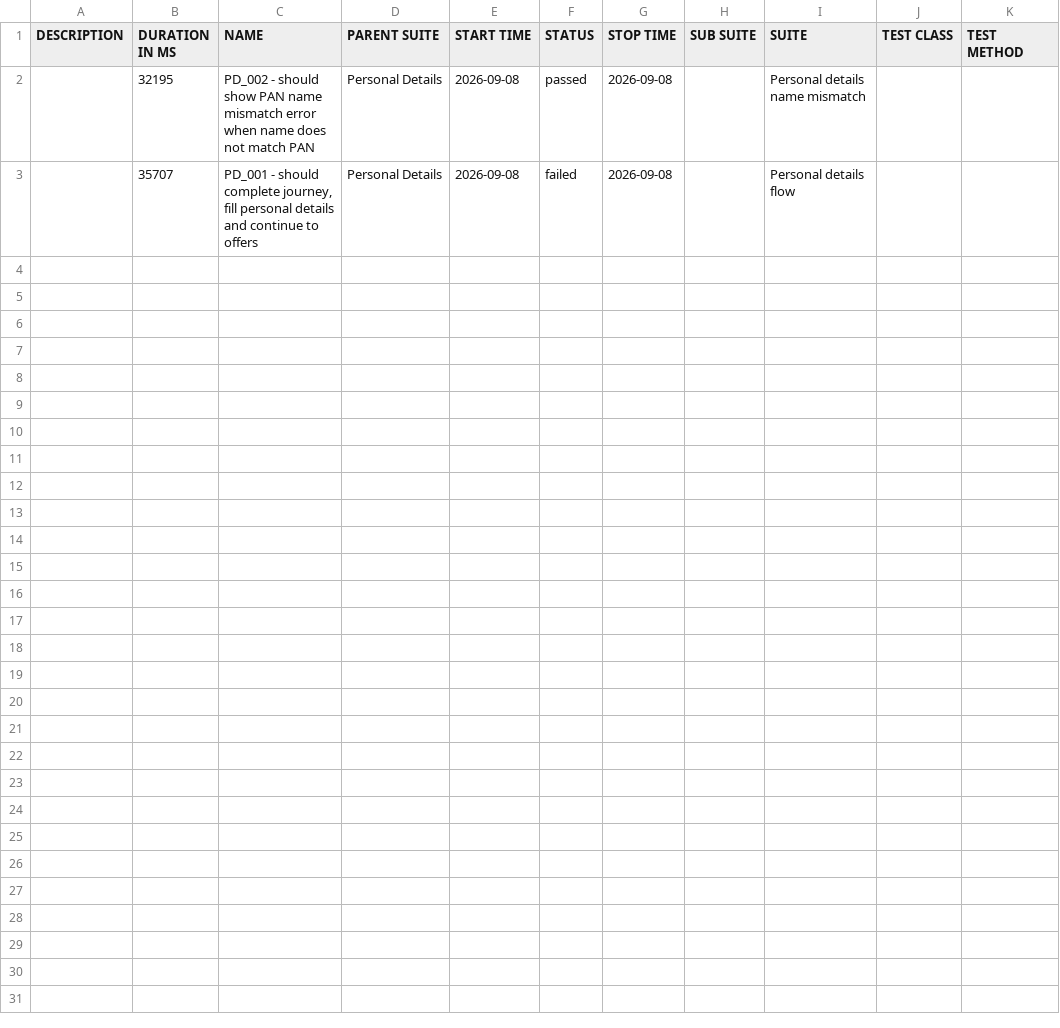
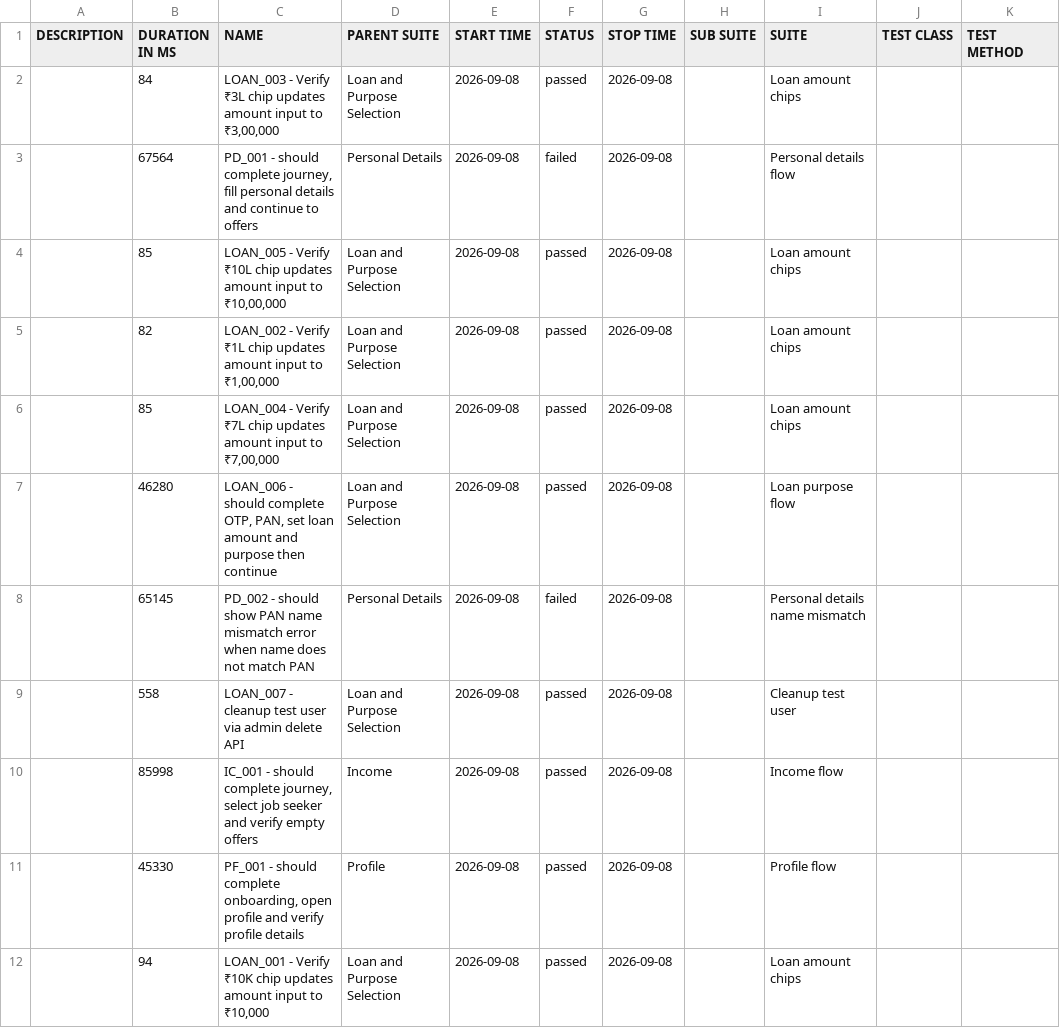
Before and after one commit to Rajat-Shakya/DigitalLandingAutomation-allure-report, a CSV file: data/suites.csv, drawn as a sheet.

```diff
--- a/data/suites.csv
+++ b/data/suites.csv
@@ -1,3 +1,12 @@
 "DESCRIPTION","DURATION IN MS","NAME","PARENT SUITE","START TIME","STATUS","STOP TIME","SUB SUITE","SUITE","TEST CLASS","TEST METHOD"
-"","32195","PD_002 - should show PAN name mismatch error when name does not match PAN","Personal Details","2026-09-08","passed","2026-09-08","","Personal details name mismatch","",""
-"","35707","PD_001 - should complete journey, fill personal details and continue to offers","Personal Details","2026-09-08","failed","2026-09-08","","Personal details flow","",""
+"","84","LOAN_003 - Verify ₹3L chip updates amount input to ₹3,00,000","Loan and Purpose Selection","2026-09-08","passed","2026-09-08","","Loan amount chips","",""
+"","67564","PD_001 - should complete journey, fill personal details and continue to offers","Personal Details","2026-09-08","failed","2026-09-08","","Personal details flow","",""
+"","85","LOAN_005 - Verify ₹10L chip updates amount input to ₹10,00,000","Loan and Purpose Selection","2026-09-08","passed","2026-09-08","","Loan amount chips","",""
+"","82","LOAN_002 - Verify ₹1L chip updates amount input to ₹1,00,000","Loan and Purpose Selection","2026-09-08","passed","2026-09-08","","Loan amount chips","",""
+"","85","LOAN_004 - Verify ₹7L chip updates amount input to ₹7,00,000","Loan and Purpose Selection","2026-09-08","passed","2026-09-08","","Loan amount chips","",""
+"","46280","LOAN_006 - should complete OTP, PAN, set loan amount and purpose then continue","Loan and Purpose Selection","2026-09-08","passed","2026-09-08","","Loan purpose flow","",""
+"","65145","PD_002 - should show PAN name mismatch error when name does not match PAN","Personal Details","2026-09-08","failed","2026-09-08","","Personal details name mismatch","",""
+"","558","LOAN_007 - cleanup test user via admin delete API","Loan and Purpose Selection","2026-09-08","passed","2026-09-08","","Cleanup test user","",""
+"","85998","IC_001 - should complete journey, select job seeker and verify empty offers","Income","2026-09-08","passed","2026-09-08","","Income flow","",""
+"","45330","PF_001 - should complete onboarding, open profile and verify profile details","Profile","2026-09-08","passed","2026-09-08","","Profile flow","",""
+"","94","LOAN_001 - Verify ₹10K chip updates amount input to ₹10,000","Loan and Purpose Selection","2026-09-08","passed","2026-09-08","","Loan amount chips","",""
```
Also changed, not shown: 52 other files.
